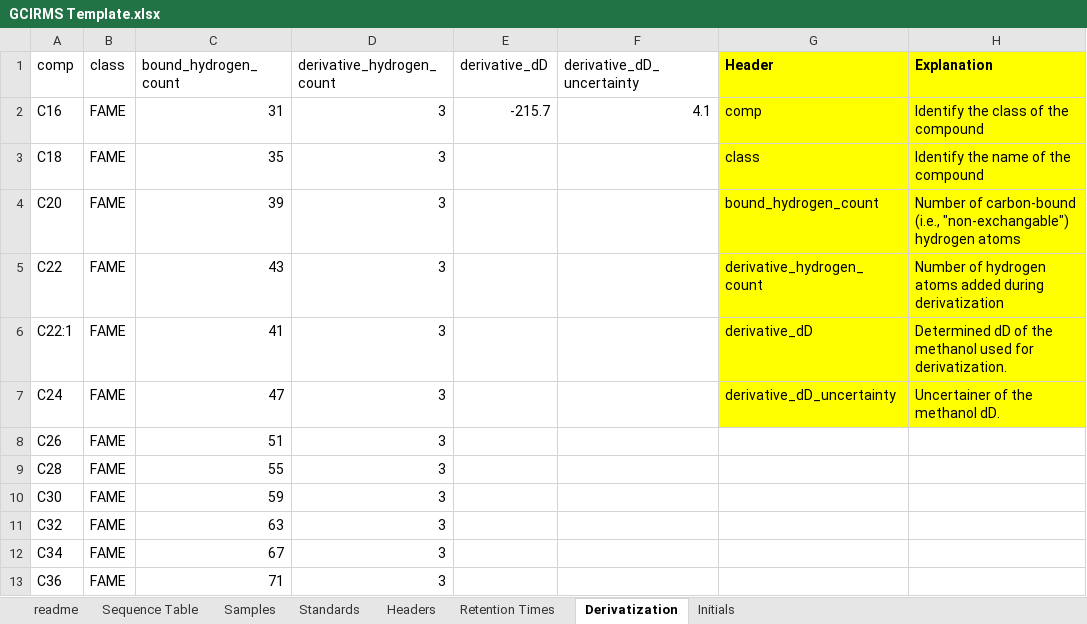
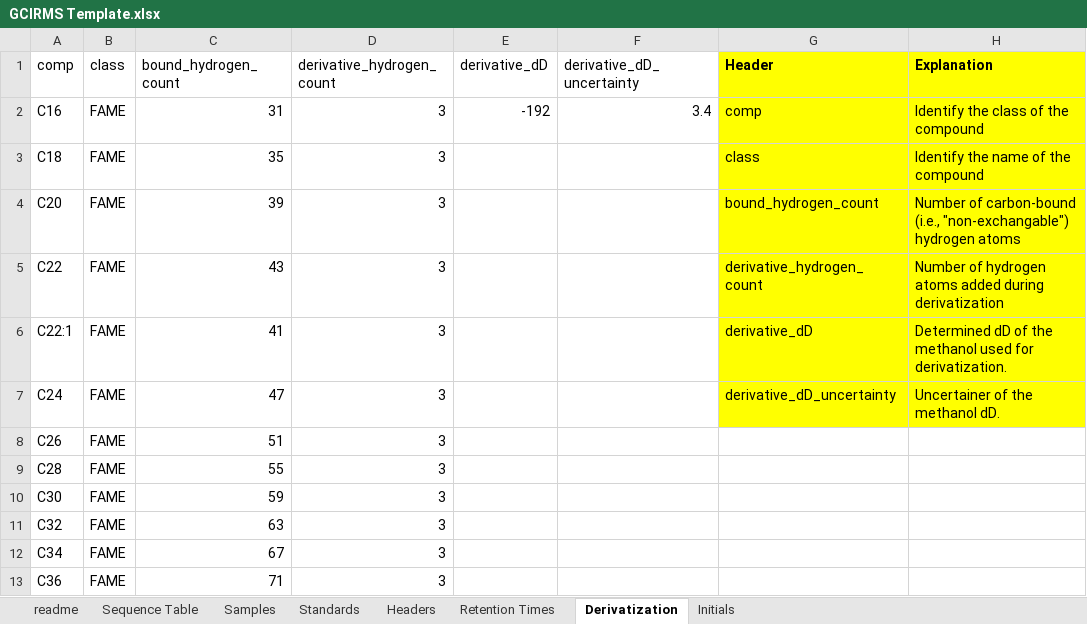
Before and after one commit to JackAHutchings/Shiny-Post-Processor, an Excel workbook: GCIRMS_Processor/GCIRMS Template.xlsx, sheet Derivatization, drawn as a sheet; values as stored, in another font and other column widths than the file's, no borders; the diff names each change by its address in the sheet, - before the commit and + after, or states it on an @@ line.

```diff
--- a/GCIRMS_Processor/GCIRMS Template.xlsx (sheet Derivatization)
+++ b/GCIRMS_Processor/GCIRMS Template.xlsx (sheet Derivatization)
-E2 (derivative_dD): -215.7
+E2 (derivative_dD): -192
-F2 (derivative_dD_uncertainty): 4.1
+F2 (derivative_dD_uncertainty): 3.4
```
Also changed, not shown: 1 other file.
